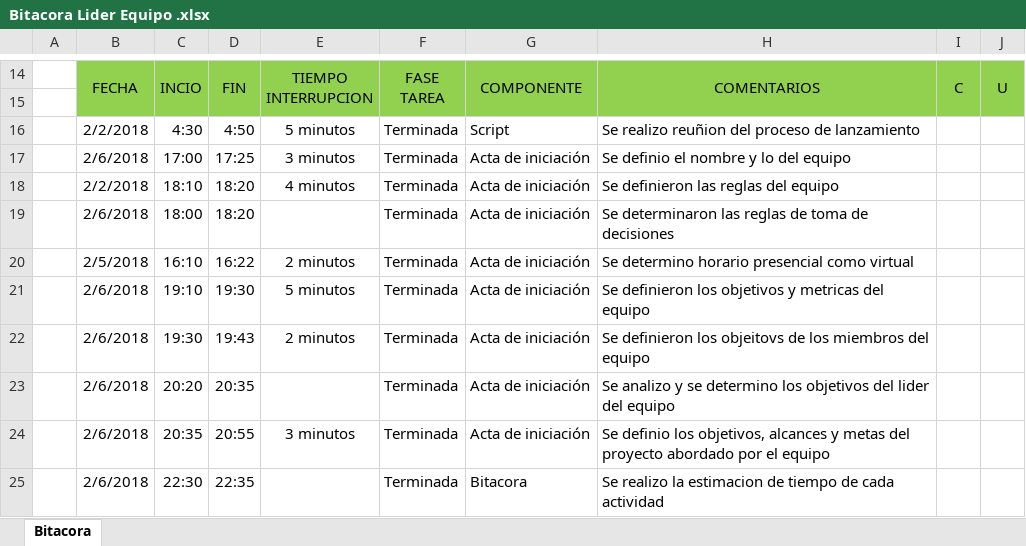
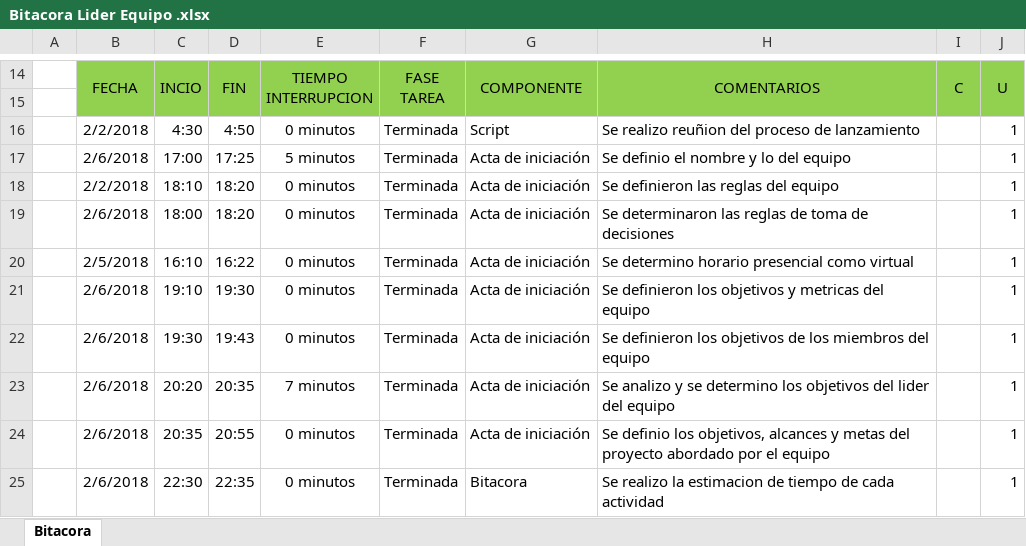
Before and after one commit to SantiagoGaleano/METFOR, an Excel workbook: Primera Entrega/Bitacora Lider Equipo .xlsx, sheet Bitacora, drawn as a sheet; only a part is shown, gaps mark what is left out; values as stored, in another font and other column widths than the file's, no borders; charts and pictures not drawn; the diff names each change by its address in the sheet, - before the commit and + after, or states it on an @@ line.

Commit message:
Bitacoras Finalizadas

```diff
--- a/Primera Entrega/Bitacora Lider Equipo .xlsx (sheet Bitacora)
+++ b/Primera Entrega/Bitacora Lider Equipo .xlsx (sheet Bitacora)
-E16: 5 minutos
+E16: 0 minutos
-J16:J25: (empty)
+J16:J25: 1
-E17: 3 minutos
+E17: 5 minutos
-E18: 4 minutos
+E18: 0 minutos
-E19: (empty)
+E19: 0 minutos
-E20: 2 minutos
+E20: 0 minutos
-E21: 5 minutos
+E21: 0 minutos
-E22: 2 minutos
+E22: 0 minutos
-H22: …definieron los objeitovs de los…
+H22: …definieron los objetivos de los…
-E23: (empty)
+E23: 7 minutos
-E24: 3 minutos
+E24: 0 minutos
-E25: (empty)
+E25: 0 minutos
```
Also changed, not shown: 2 other files.
